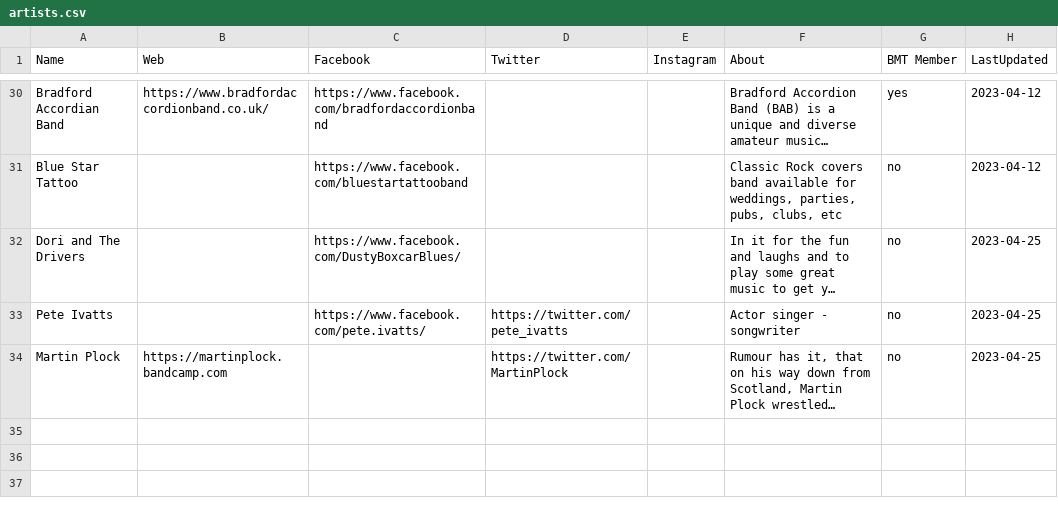
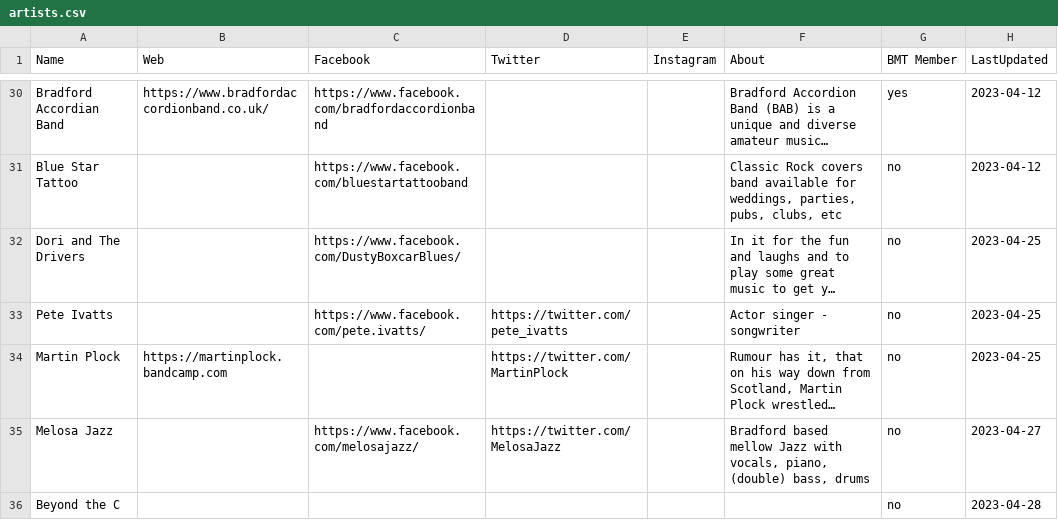
Before and after one commit to caprenter/bingley-music-town, a CSV file: _data/artists.csv, drawn as a sheet; only a part is shown, gaps mark what is left out; long unchanged cells end in …; the diff names each change by its address in the sheet, - before the commit and + after, or states it on an @@ line.

```diff
--- a/_data/artists.csv
+++ b/_data/artists.csv
+row 35: Melosa Jazz |  | https://www.facebook.com/melosajazz/ | https://twitter.com/MelosaJazz |  | Bradford based mellow Jazz with vocals, piano, (double) bass, drums | no | 2023-04-27
+row 36: Beyond the C |  |  |  |  |  | no | 2023-04-28
```
Also changed, not shown: _data/events.csv, _data/venues.csv.
